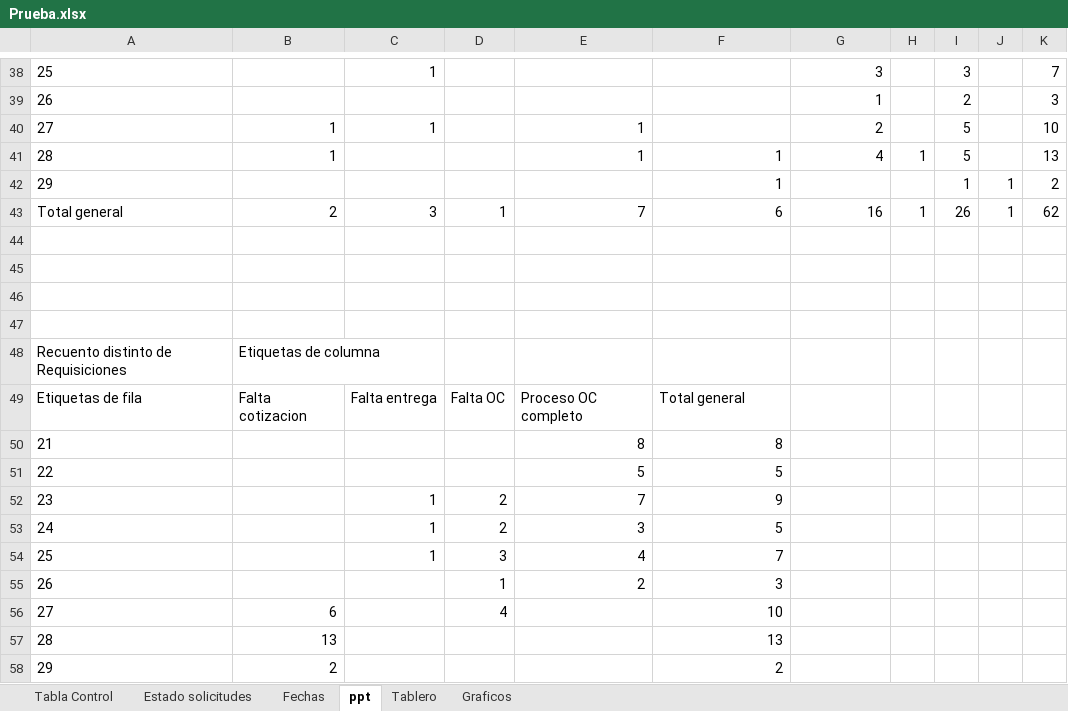
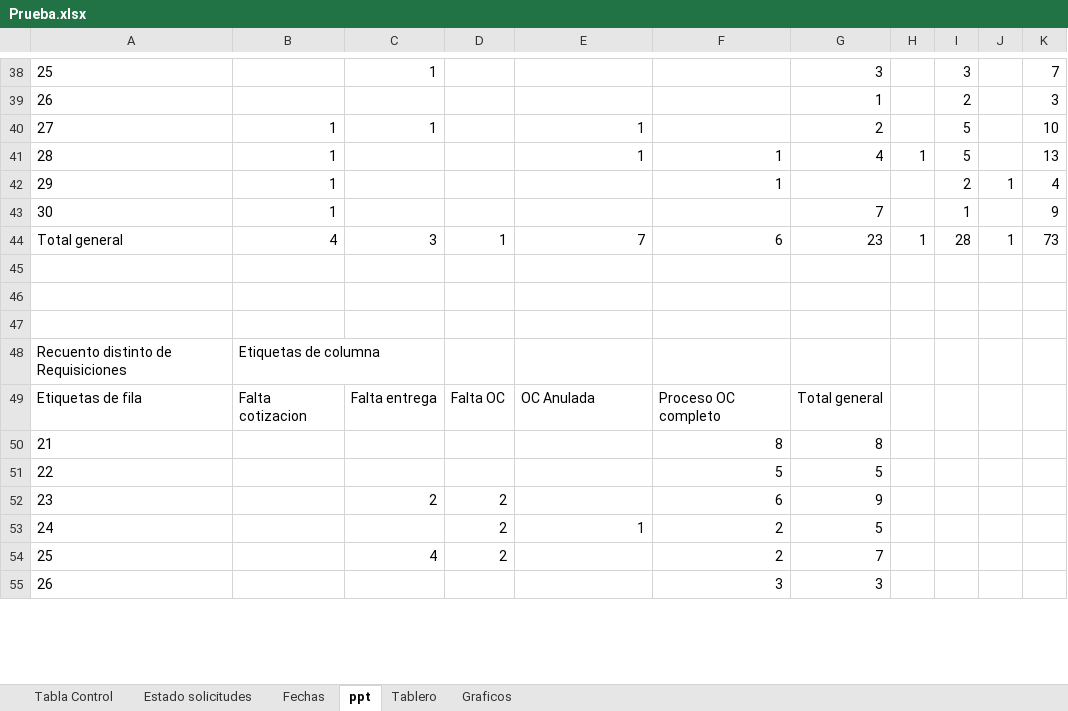
Before and after one commit to RodrigoCay/RequiAA, an Excel workbook: Prueba.xlsx, sheet ppt, drawn as a sheet; only a part is shown, gaps mark what is left out; values as stored, in another font and other column widths than the file's, no borders; charts and pictures not drawn; removed rows and columns are numbered as before the commit, all else as after; the diff covers the shown part only; the diff names each change by its address in the sheet, - before the commit and + after, or states it on an @@ line.

```diff
--- a/Prueba.xlsx (sheet ppt)
+++ b/Prueba.xlsx (sheet ppt)
-B42: (empty)
+B42: 1
-I42: 1
+I42: 2
-K42: 2
+K42: 4
+row 43: 30 | 1 |  |  |  |  | 7 |  | 1 |  | 9
-B44: 2
+B44: 4
-G44: 16
+G44: 23
-I44: 26
+I44: 28
-K44: 62
+K44: 73
-row 44: (empty)
-E49: Proceso OC completo
+E49: OC Anulada
-F49: Total general
+F49: Proceso OC completo
-G49: (empty)
+G49: Total general
-E50: 8
+E50: (empty)
-G50: (empty)
+G50: 8
-E51: 5
+E51: (empty)
-G51: (empty)
+G51: 5
-C52: 1
+C52: 2
-E52: 7
+E52: (empty)
-F52: 9
+F52: 6
-G52: (empty)
+G52: 9
-C53: 1
+C53: (empty)
-E53: 3
+E53: 1
-F53: 5
+F53: 2
-G53: (empty)
+G53: 5
-row 54: 25 |  | 1 | 3 | 4 | 7
+row 54: 25 |  | 4 | 2 |  | 2 | 7
-D55: 1
+D55: (empty)
-E55: 2
+E55: (empty)
-G55: (empty)
+G55: 3
-row 56: 27 | 6 |  | 4 |  | 10
-row 57: 28 | 13 |  |  |  | 13
-row 58: 29 | 2 |  |  |  | 2
```
Also changed, not shown: 60 added rows, 55 removed rows, 1 moved row and 76 edited cells elsewhere in this sheet, sheet Tabla Control, sheet Estado solicitudes, sheet Graficos, sheet Tablero, formulas that keep their value, hidden cells, charts or pictures, Detalle solicitudes OC.xlsx.
